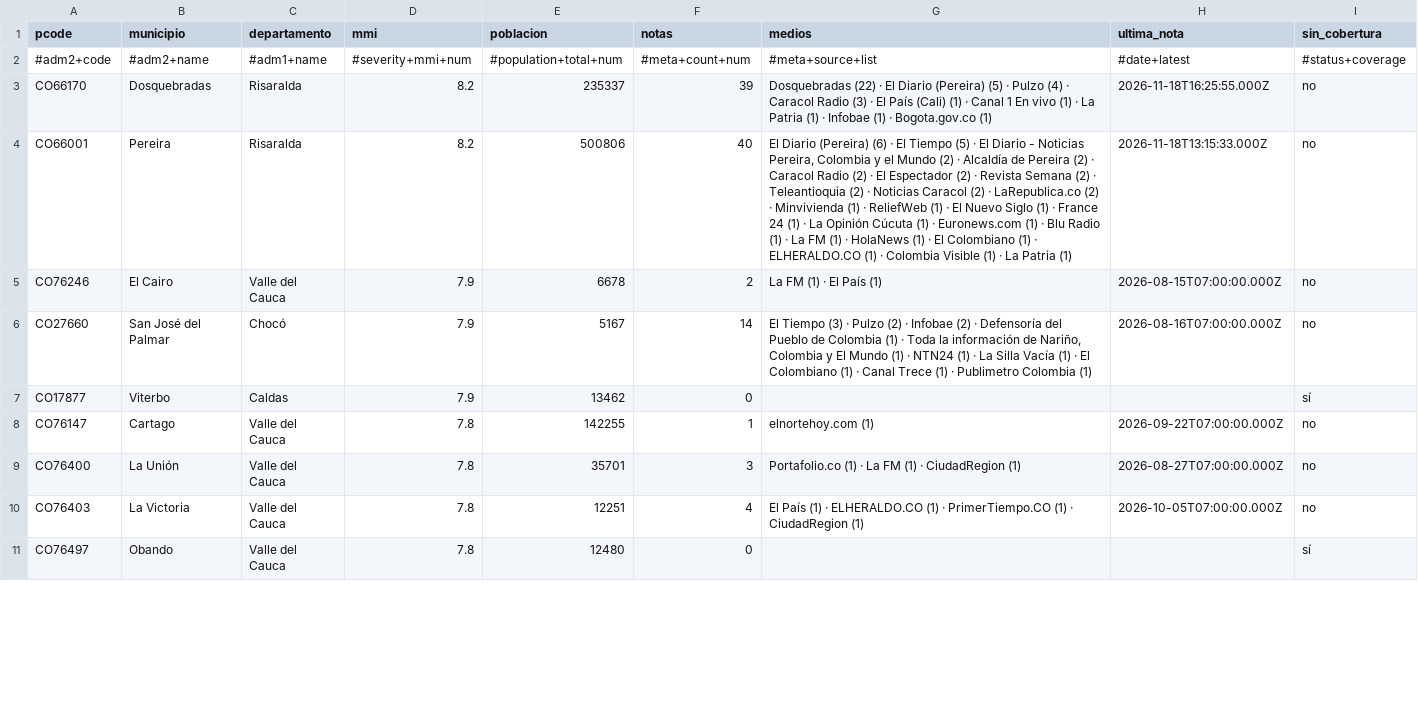
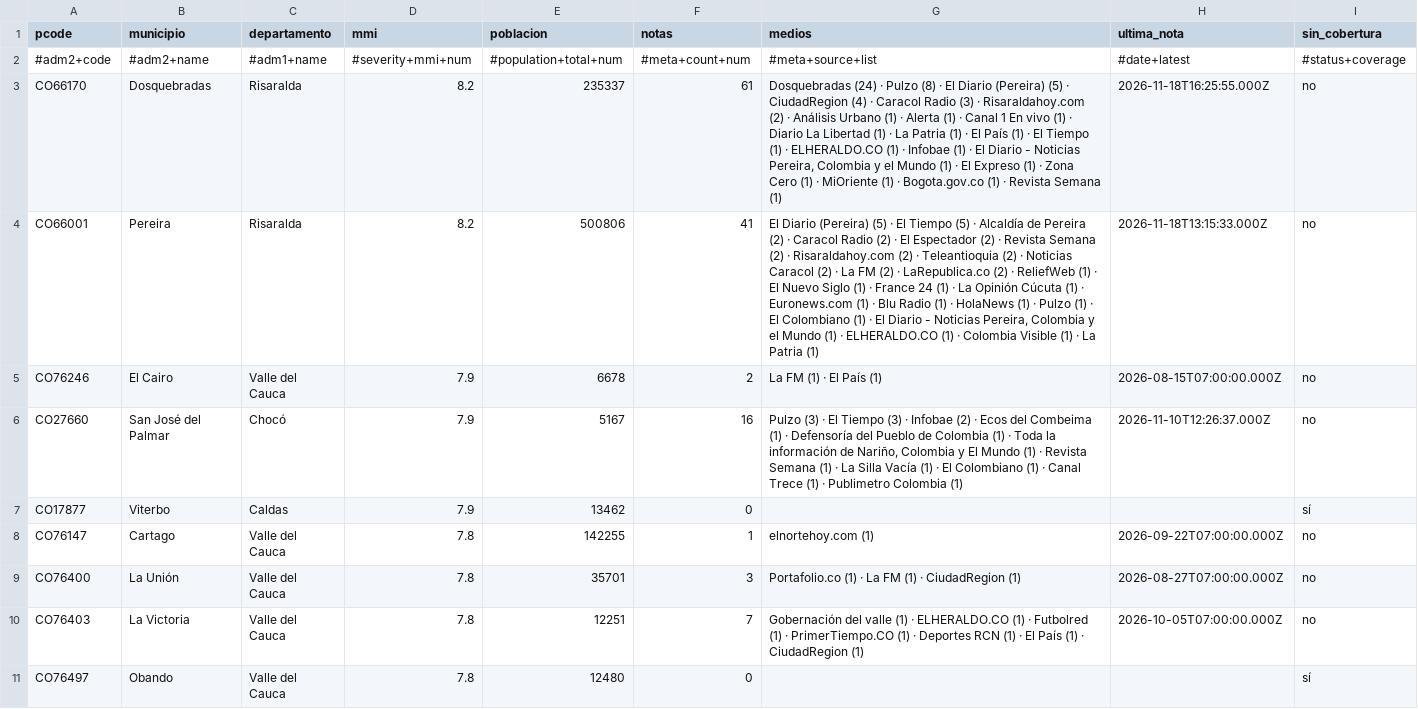
Before and after one commit to YesidAlmanzaGamba/report_cali, a CSV file: data/export/cobertura-por-municipio.csv, drawn as a sheet; only a part is shown; the diff covers the shown part only.

```diff
--- a/data/export/cobertura-por-municipio.csv
+++ b/data/export/cobertura-por-municipio.csv
@@ -2,6 +2,6 @@ pcode,municipio,departamento,mmi,poblacion,notas,medios,ultima_nota,sin_cobertur
 #adm2+code,#adm2+name,#adm1+name,#severity+mmi+num,#population+total+num,#meta+count+num,#meta+source+list,#date+latest,#status+coverage
-CO66170,Dosquebradas,Risaralda,8.2,235337,39,Dosquebradas (22) · El Diario (Pereira) (5) · Pulzo (4) · Caracol Radio (3) · El País (Cali) (1) · Canal 1 En vivo (1) · La Patria (1) · Infobae (1) · Bogota.gov.co (1),2026-11-18T16:25:55.000Z,no
-CO66001,Pereira,Risaralda,8.2,500806,40,"El Diario (Pereira) (6) · El Tiempo (5) · El Diario - Noticias Pereira, Colombia y el Mundo (2) · Alcaldía de Pereira (2) · Caracol Radio (2) · El Espectador (2) · Revista Semana (2) · Teleantioquia (2) · Noticias Caracol (2) · LaRepublica.co (2) · Minvivienda (1) · ReliefWeb (1) · El Nuevo Siglo (1) · France 24 (1) · La Opinión Cúcuta (1) · Euronews.com (1) · Blu Radio (1) · La FM (1) · HolaNews (1) · El Colombiano (1) · ELHERALDO.CO (1) · Colombia Visible (1) · La Patria (1)",2026-11-18T13:15:33.000Z,no
+CO66170,Dosquebradas,Risaralda,8.2,235337,61,"Dosquebradas (24) · Pulzo (8) · El Diario (Pereira) (5) · CiudadRegion (4) · Caracol Radio (3) · Risaraldahoy.com (2) · Análisis Urbano (1) · Alerta (1) · Canal 1 En vivo (1) · Diario La Libertad (1) · La Patria (1) · El País (1) · El Tiempo (1) · ELHERALDO.CO (1) · Infobae (1) · El Diario - Noticias Pereira, Colombia y el Mundo (1) · El Expreso (1) · Zona Cero (1) · MiOriente (1) · Bogota.gov.co (1) · Revista Semana (1)",2026-11-18T16:25:55.000Z,no
+CO66001,Pereira,Risaralda,8.2,500806,41,"El Diario (Pereira) (5) · El Tiempo (5) · Alcaldía de Pereira (2) · Caracol Radio (2) · El Espectador (2) · Revista Semana (2) · Risaraldahoy.com (2) · Teleantioquia (2) · Noticias Caracol (2) · La FM (2) · LaRepublica.co (2) · ReliefWeb (1) · El Nuevo Siglo (1) · France 24 (1) · La Opinión Cúcuta (1) · Euronews.com (1) · Blu Radio (1) · HolaNews (1) · Pulzo (1) · El Colombiano (1) · El Diario - Noticias Pereira, Colombia y el Mundo (1) · ELHERALDO.CO (1) · Colombia Visible (1) · La Patria (1)",2026-11-18T13:15:33.000Z,no
 CO76246,El Cairo,Valle del Cauca,7.9,6678,2,La FM (1) · El País (1),2026-08-15T07:00:00.000Z,no
-CO27660,San José del Palmar,Chocó,7.9,5167,14,"El Tiempo (3) · Pulzo (2) · Infobae (2) · Defensoría del Pueblo de Colombia (1) · Toda la información de Nariño, Colombia y El Mundo (1) · NTN24 (1) · La Silla Vacía (1) · El Colombiano (1) · Canal Trece (1) · Publimetro Colombia (1)",2026-08-16T07:00:00.000Z,no
+CO27660,San José del Palmar,Chocó,7.9,5167,16,"Pulzo (3) · El Tiempo (3) · Infobae (2) · Ecos del Combeima (1) · Defensoría del Pueblo de Colombia (1) · Toda la información de Nariño, Colombia y El Mundo (1) · Revista Semana (1) · La Silla Vacía (1) · El Colombiano (1) · Canal Trece (1) · Publimetro Colombia (1)",2026-11-10T12:26:37.000Z,no
 CO17877,Viterbo,Caldas,7.9,13462,0,,,sí
@@ -9,3 +9,3 @@ CO76147,Cartago,Valle del Cauca,7.8,142255,1,elnortehoy.com (1),2026-09-22T07:00
 CO76400,La Unión,Valle del Cauca,7.8,35701,3,Portafolio.co (1) · La FM (1) · CiudadRegion (1),2026-08-27T07:00:00.000Z,no
-CO76403,La Victoria,Valle del Cauca,7.8,12251,4,El País (1) · ELHERALDO.CO (1) · PrimerTiempo.CO (1) · CiudadRegion (1),2026-10-05T07:00:00.000Z,no
+CO76403,La Victoria,Valle del Cauca,7.8,12251,7,Gobernación del valle (1) · ELHERALDO.CO (1) · Futbolred (1) · PrimerTiempo.CO (1) · Deportes RCN (1) · El País (1) · CiudadRegion (1),2026-10-05T07:00:00.000Z,no
 CO76497,Obando,Valle del Cauca,7.8,12480,0,,,sí
```
Also changed, not shown: 1 added row, 1 removed row and 44 edited cells elsewhere in this file, 4 other files.
